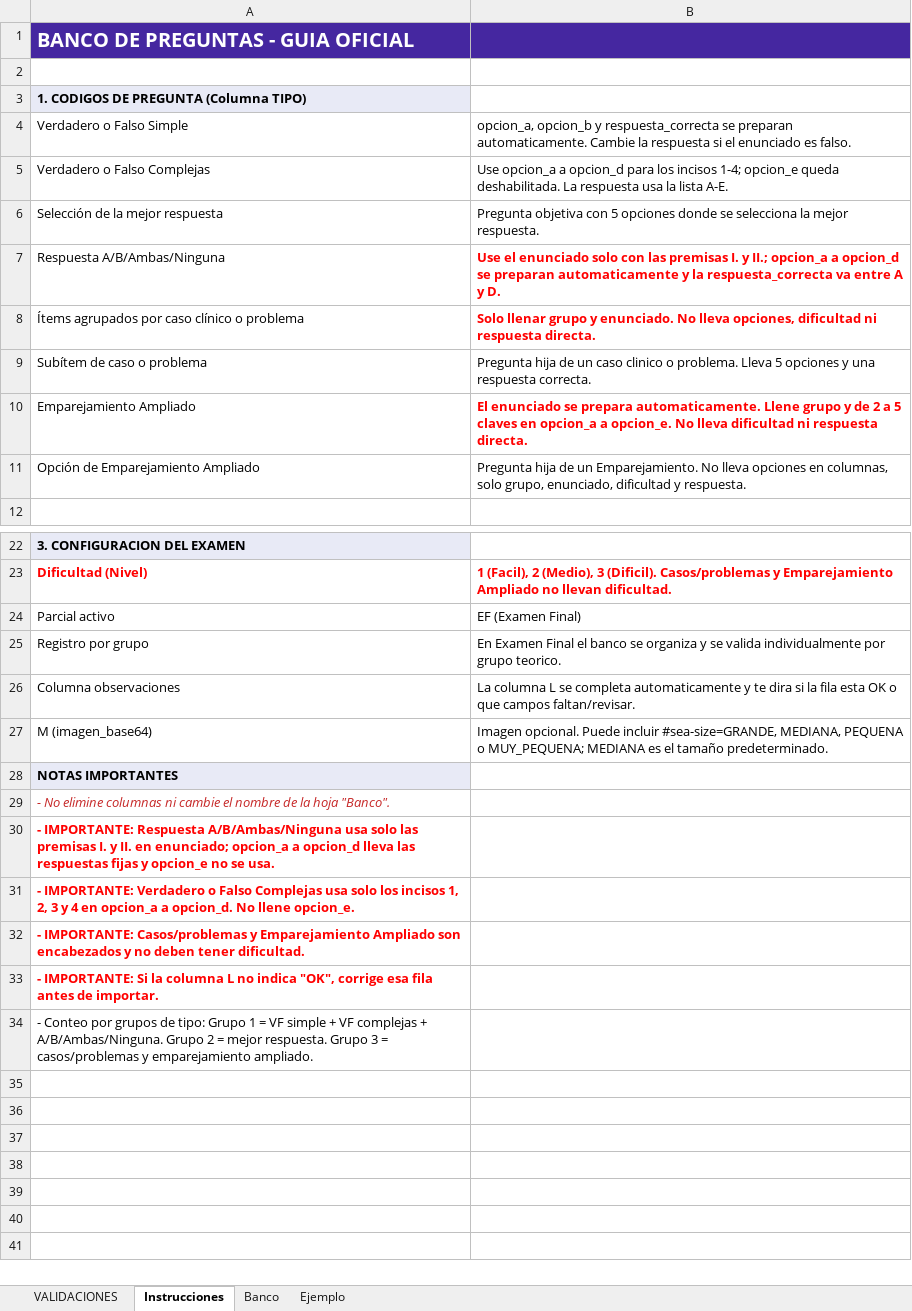
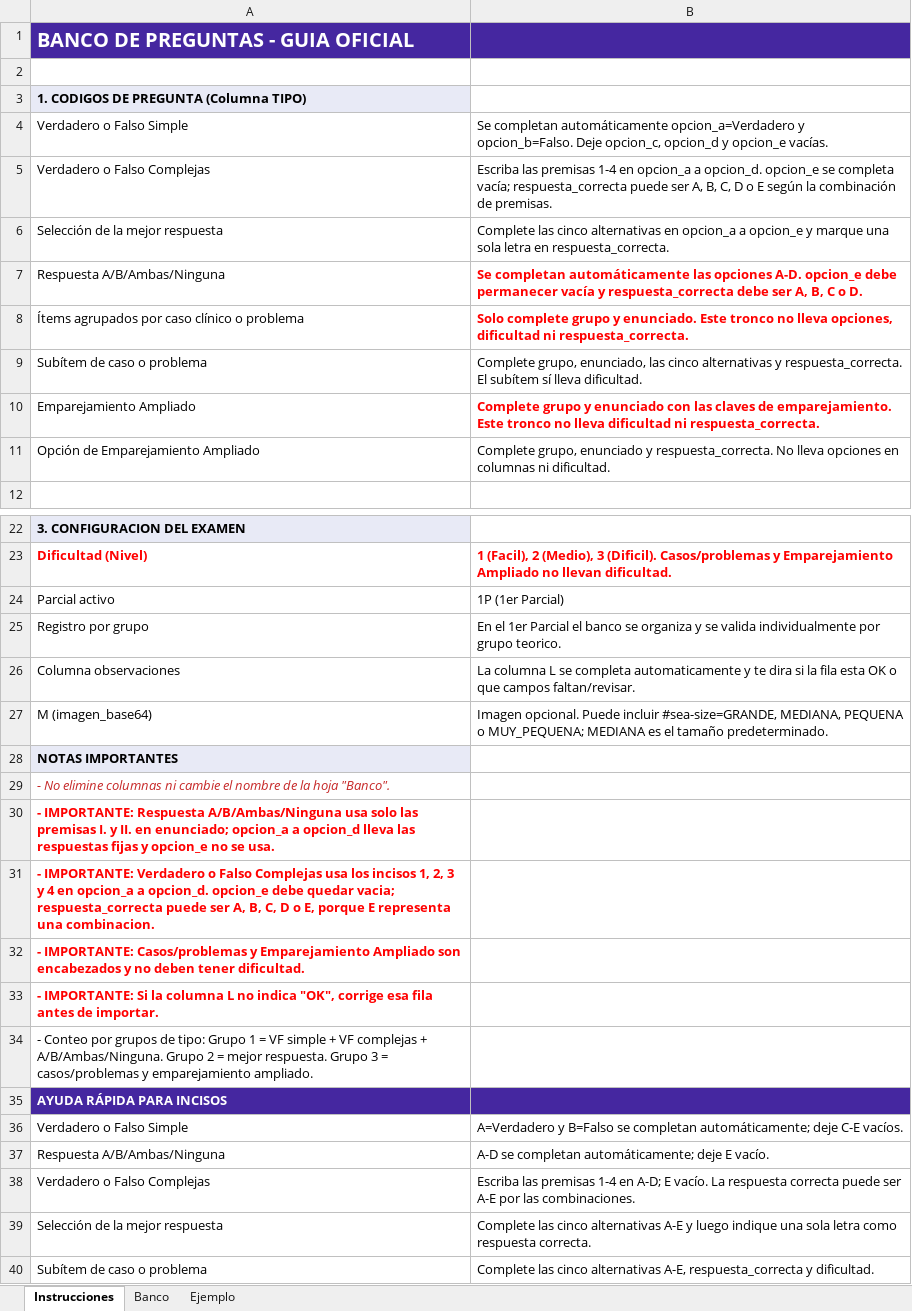
Before and after one commit to 4R13L-D3NY5/evaluaciones, an Excel workbook: evaluaciones-frontend/public/assets/formato_banco_preguntas_asig_EF_1P.xlsx, sheet Instrucciones, drawn as a sheet; only a part is shown, gaps mark what is left out; values as stored, in another font and other column widths than the file's, no borders; the diff names each change by its address in the sheet, - before the commit and + after, or states it on an @@ line.

```diff
--- a/evaluaciones-frontend/public/assets/formato_banco_preguntas_asig_EF_1P.xlsx (sheet Instrucciones)
+++ b/evaluaciones-frontend/public/assets/formato_banco_preguntas_asig_EF_1P.xlsx (sheet Instrucciones)
@@ sheet tab hidden: VALIDACIONES @@
-B4: opcion_a, opcion_b y respuesta_correcta se preparan automaticamente. Cambie la respuesta si el enunciado es falso.
+B4: Se completan automáticamente opcion_a=Verdadero y opcion_b=Falso. Deje opcion_c, opcion_d y opcion_e vacías.
-B5: Use opcion_a a opcion_d para los incisos 1-4; opcion_e queda deshabilitada. La respuesta usa la lista A-E.
+B5: Escriba las premisas 1-4 en opcion_a a opcion_d. opcion_e se completa vacía; respuesta_correcta puede ser A, B, C, D o E según la combinación de premisas.
-B6: Pregunta objetiva con 5 opciones donde se selecciona la mejor respuesta.
+B6: Complete las cinco alternativas en opcion_a a opcion_e y marque una sola letra en respuesta_correcta.
-B7: Use el enunciado solo con las premisas I. y II.; opcion_a a opcion_d se preparan automaticamente y la respuesta_correcta va entre A y D.
+B7: Se completan automáticamente las opciones A-D. opcion_e debe permanecer vacía y respuesta_correcta debe ser A, B, C o D.
-B8: Solo llenar grupo y enunciado. No lleva opciones, dificultad ni respuesta directa.
+B8: Solo complete grupo y enunciado. Este tronco no lleva opciones, dificultad ni respuesta_correcta.
-B9: Pregunta hija de un caso clinico o problema. Lleva 5 opciones y una respuesta correcta.
+B9: Complete grupo, enunciado, las cinco alternativas y respuesta_correcta. El subítem sí lleva dificultad.
-B10: El enunciado se prepara automaticamente. Llene grupo y de 2 a 5 claves en opcion_a a opcion_e. No lleva dificultad ni respuesta directa.
+B10: Complete grupo y enunciado con las claves de emparejamiento. Este tronco no lleva dificultad ni respuesta_correcta.
-B11: Pregunta hija de un Emparejamiento. No lleva opciones en columnas, solo grupo, enunciado, dificultad y respuesta.
+B11: Complete grupo, enunciado y respuesta_correcta. No lleva opciones en columnas ni dificultad.
-B24: EF (Examen Final)
+B24: 1P (1er Parcial)
-B25: En Examen Final el banco…
+B25: En el 1er Parcial el banco…
-A31: …Complejas usa solo los incisos 1, 2, 3 y 4 en opcion_a a opcion_d. No llene opcion_e.
+A31: …Complejas usa los incisos 1, 2, 3 y 4 en opcion_a a opcion_d. opcion_e debe quedar vacia; respuesta_correcta puede ser A, B, C, D o E, porque E representa una combinacion.
+row 35: AYUDA RÁPIDA PARA INCISOS
+row 36: Verdadero o Falso Simple | A=Verdadero y B=Falso se completan automáticamente; deje C-E vacíos.
+row 37: Respuesta A/B/Ambas/Ninguna | A-D se completan automáticamente; deje E vacío.
+row 38: Verdadero o Falso Complejas | Escriba las premisas 1-4 en A-D; E vacío. La respuesta correcta puede ser A-E por las combinaciones.
+row 39: Selección de la mejor respuesta | Complete las cinco alternativas A-E y luego indique una sola letra como respuesta correcta.
+row 40: Subítem de caso o problema | Complete las cinco alternativas A-E, respuesta_correcta y dificultad.
```
Also changed, not shown: sheet Banco, sheet Ejemplo, hidden cells, evaluaciones-frontend/src/assets/formato_banco_preguntas_asig_EF_1P.xlsx, 5 other files.
